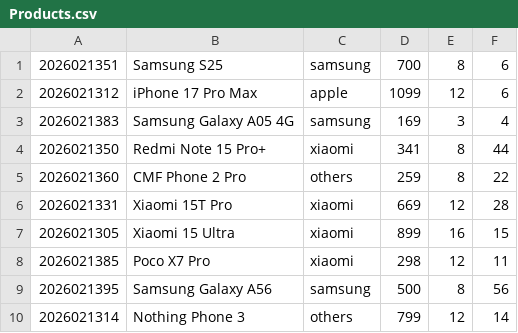
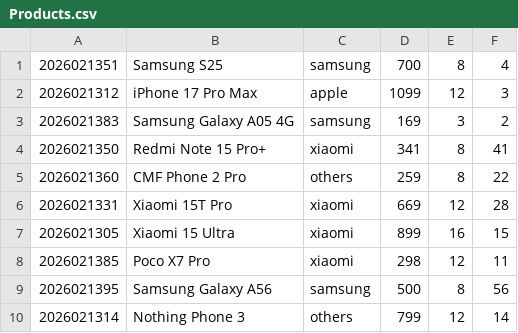
Before and after one commit to GH0STYtopflo/Pixel-Store-csv-, a CSV file: tables/Products.csv, drawn as a sheet.

```diff
--- a/tables/Products.csv
+++ b/tables/Products.csv
@@ -1,5 +1,5 @@
-"2026021351","Samsung S25","samsung","700","8","6"
-"2026021312","iPhone 17 Pro Max","apple","1099","12","6"
-"2026021383","Samsung Galaxy A05 4G","samsung","169","3","4"
-"2026021350","Redmi Note 15 Pro+","xiaomi","341","8","44"
+"2026021351","Samsung S25","samsung","700","8","4"
+"2026021312","iPhone 17 Pro Max","apple","1099","12","3"
+"2026021383","Samsung Galaxy A05 4G","samsung","169","3","2"
+"2026021350","Redmi Note 15 Pro+","xiaomi","341","8","41"
 "2026021360","CMF Phone 2 Pro","others","259","8","22"
```
Also changed, not shown: tables/Users.csv, 5 other files.
